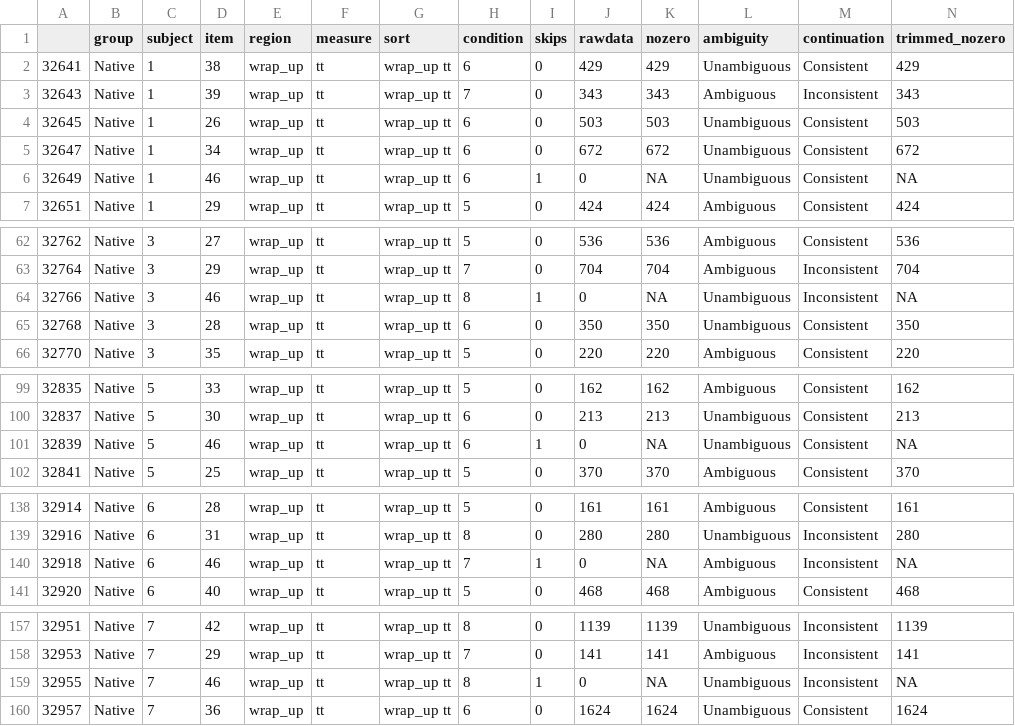
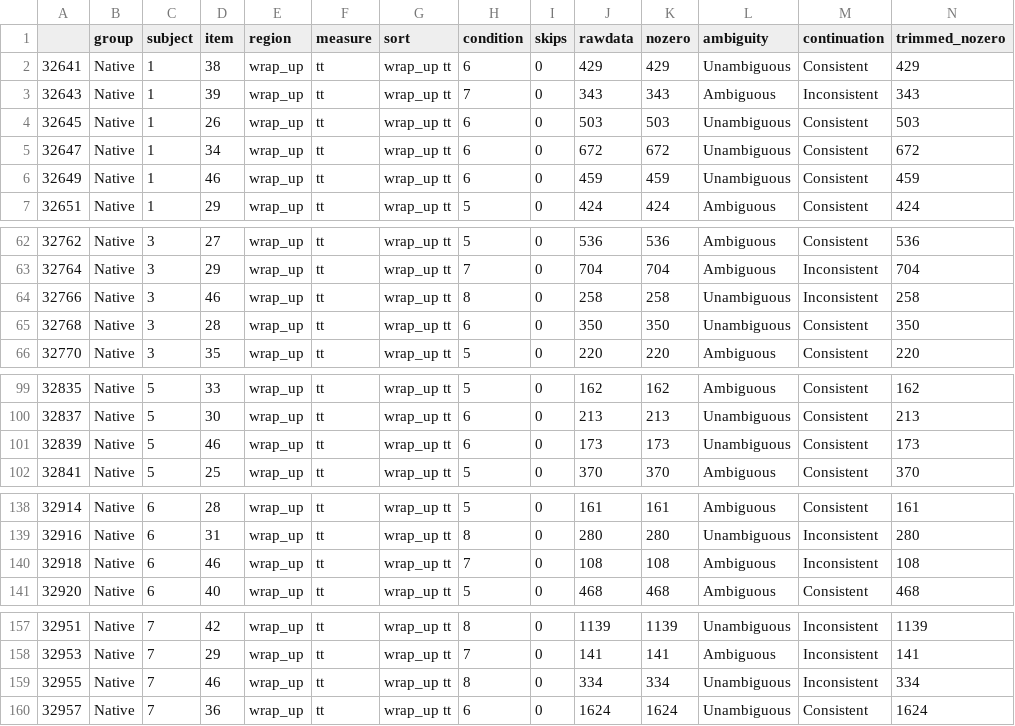
Before and after one commit to HirokiFujita2353/Eye1G_L1, a CSV file: d.gap.wrap_up.tt.csv, drawn as a sheet; only a part is shown, gaps mark what is left out; the diff covers the shown part only.

```diff
--- a/d.gap.wrap_up.tt.csv
+++ b/d.gap.wrap_up.tt.csv
@@ -5,3 +5,3 @@
 "32647","Native",1,34,"wrap_up","tt","wrap_up tt",6,0,672,672,"Unambiguous","Consistent",672
-"32649","Native",1,46,"wrap_up","tt","wrap_up tt",6,1,0,NA,"Unambiguous","Consistent",NA
+"32649","Native",1,46,"wrap_up","tt","wrap_up tt",6,0,459,459,"Unambiguous","Consistent",459
 "32651","Native",1,29,"wrap_up","tt","wrap_up tt",5,0,424,424,"Ambiguous","Consistent",424
@@ -63,3 +63,3 @@
 "32764","Native",3,29,"wrap_up","tt","wrap_up tt",7,0,704,704,"Ambiguous","Inconsistent",704
-"32766","Native",3,46,"wrap_up","tt","wrap_up tt",8,1,0,NA,"Unambiguous","Inconsistent",NA
+"32766","Native",3,46,"wrap_up","tt","wrap_up tt",8,0,258,258,"Unambiguous","Inconsistent",258
 "32768","Native",3,28,"wrap_up","tt","wrap_up tt",6,0,350,350,"Unambiguous","Consistent",350
@@ -100,3 +100,3 @@
 "32837","Native",5,30,"wrap_up","tt","wrap_up tt",6,0,213,213,"Unambiguous","Consistent",213
-"32839","Native",5,46,"wrap_up","tt","wrap_up tt",6,1,0,NA,"Unambiguous","Consistent",NA
+"32839","Native",5,46,"wrap_up","tt","wrap_up tt",6,0,173,173,"Unambiguous","Consistent",173
 "32841","Native",5,25,"wrap_up","tt","wrap_up tt",5,0,370,370,"Ambiguous","Consistent",370
@@ -139,3 +139,3 @@
 "32916","Native",6,31,"wrap_up","tt","wrap_up tt",8,0,280,280,"Unambiguous","Inconsistent",280
-"32918","Native",6,46,"wrap_up","tt","wrap_up tt",7,1,0,NA,"Ambiguous","Inconsistent",NA
+"32918","Native",6,46,"wrap_up","tt","wrap_up tt",7,0,108,108,"Ambiguous","Inconsistent",108
 "32920","Native",6,40,"wrap_up","tt","wrap_up tt",5,0,468,468,"Ambiguous","Consistent",468
@@ -158,3 +158,3 @@
 "32953","Native",7,29,"wrap_up","tt","wrap_up tt",7,0,141,141,"Ambiguous","Inconsistent",141
-"32955","Native",7,46,"wrap_up","tt","wrap_up tt",8,1,0,NA,"Unambiguous","Inconsistent",NA
+"32955","Native",7,46,"wrap_up","tt","wrap_up tt",8,0,334,334,"Unambiguous","Inconsistent",334
 "32957","Native",7,36,"wrap_up","tt","wrap_up tt",6,0,1624,1624,"Unambiguous","Consistent",1624
```
Also changed, not shown: 104 edited cells elsewhere in this file, d.gap.spillover2.fp.csv, d.gap.spillover2.rp.csv, 3 other files.
